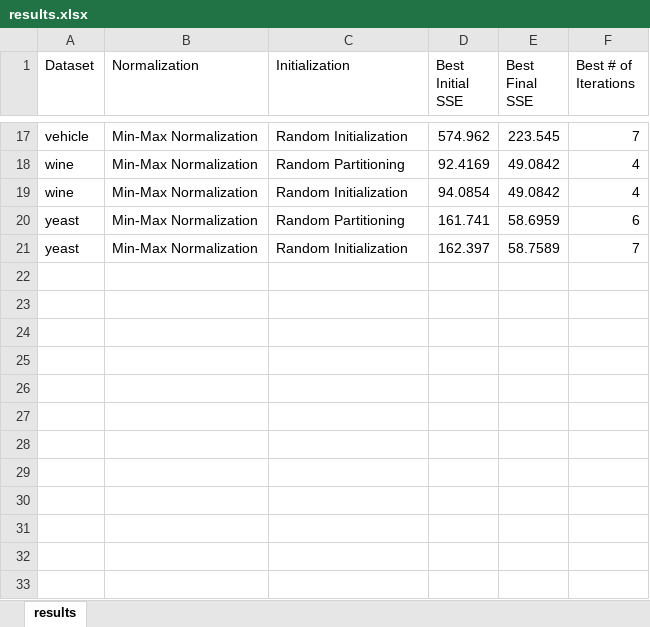
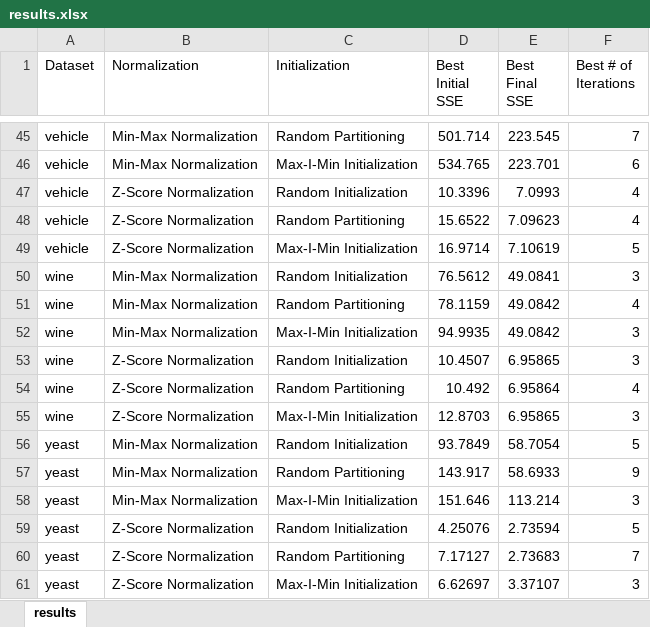
Before and after one commit to JacksonRudnick/Data_Clustering, an Excel workbook: results.xlsx, sheet results, drawn as a sheet; only a part is shown, gaps mark what is left out; values as stored, in another font and other column widths than the file's, no borders; addresses are those after the commit; the diff covers the shown part only; the diff names each change by its address in the sheet, - before the commit and + after, or states it on an @@ line.

```diff
--- a/results.xlsx (sheet results)
+++ b/results.xlsx (sheet results)
-C45 (Initialization): Random Initialization
+C45 (Initialization): Random Partitioning
-D45 (Best Initial SSE): 574.962
+D45 (Best Initial SSE): 501.714
+row 46: vehicle | Min-Max Normalization | Max-I-Min Initialization | 534.765 | 223.701 | 6
+row 47: vehicle | Z-Score Normalization | Random Initialization | 10.3396 | 7.0993 | 4
+row 48: vehicle | Z-Score Normalization | Random Partitioning | 15.6522 | 7.09623 | 4
+row 49: vehicle | Z-Score Normalization | Max-I-Min Initialization | 16.9714 | 7.10619 | 5
+row 50: wine | Min-Max Normalization | Random Initialization | 76.5612 | 49.0841 | 3
-D51 (Best Initial SSE): 92.4169
+D51 (Best Initial SSE): 78.1159
-C52 (Initialization): Random Initialization
+C52 (Initialization): Max-I-Min Initialization
-D52 (Best Initial SSE): 94.0854
+D52 (Best Initial SSE): 94.9935
-F52 (Best # of Iterations): 4
+F52 (Best # of Iterations): 3
+row 53: wine | Z-Score Normalization | Random Initialization | 10.4507 | 6.95865 | 3
+row 54: wine | Z-Score Normalization | Random Partitioning | 10.492 | 6.95864 | 4
+row 55: wine | Z-Score Normalization | Max-I-Min Initialization | 12.8703 | 6.95865 | 3
+row 56: yeast | Min-Max Normalization | Random Initialization | 93.7849 | 58.7054 | 5
-D57 (Best Initial SSE): 161.741
+D57 (Best Initial SSE): 143.917
-E57 (Best Final SSE): 58.6959
+E57 (Best Final SSE): 58.6933
-F57 (Best # of Iterations): 6
+F57 (Best # of Iterations): 9
+row 58: yeast | Min-Max Normalization | Max-I-Min Initialization | 151.646 | 113.214 | 3
+row 59: yeast | Z-Score Normalization | Random Initialization | 4.25076 | 2.73594 | 5
-B60 (Normalization): Min-Max Normalization
+B60 (Normalization): Z-Score Normalization
-C60 (Initialization): Random Initialization
+C60 (Initialization): Random Partitioning
-D60 (Best Initial SSE): 162.397
+D60 (Best Initial SSE): 7.17127
-E60 (Best Final SSE): 58.7589
+E60 (Best Final SSE): 2.73683
+row 61: yeast | Z-Score Normalization | Max-I-Min Initialization | 6.62697 | 3.37107 | 3
```
Also changed, not shown: 28 added rows and 37 edited cells elsewhere in this sheet, 9 other files.
